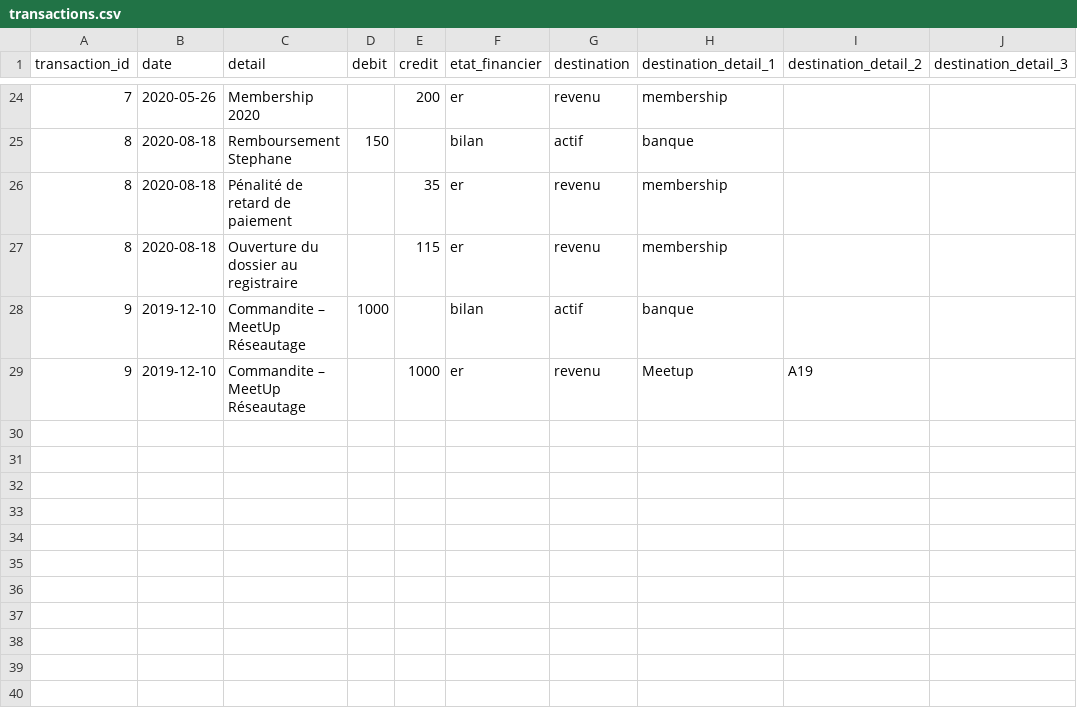
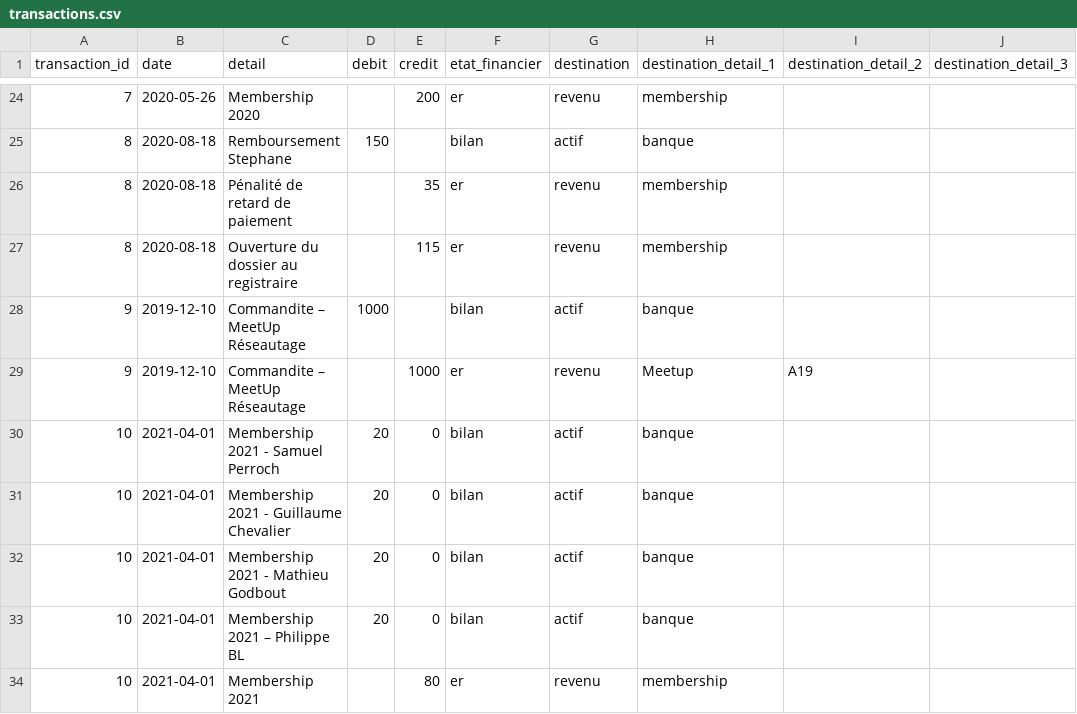
Before and after one commit to dot-layer/accounting, a CSV file: transactions.csv, drawn as a sheet; only a part is shown, gaps mark what is left out.

```diff
--- a/transactions.csv
+++ b/transactions.csv
@@ -29 +29,6 @@ transaction_id,date,detail,debit,credit,etat_financier,destination,destination_d
 9,2019-12-10,Commandite – MeetUp Réseautage,,1000,er,revenu,Meetup,A19,
+10,2021-04-01,Membership 2021 - Samuel Perroch,20,0,bilan,actif,banque,,
+10,2021-04-01,Membership 2021 - Guillaume Chevalier,20,0,bilan,actif,banque,,
+10,2021-04-01,Membership 2021 - Mathieu Godbout,20,0,bilan,actif,banque,,
+10,2021-04-01,Membership 2021 – Philippe BL,20,0,bilan,actif,banque,,
+10,2021-04-01,Membership 2021,,80,er,revenu,membership,,
```
Also changed, not shown: 1 other file.
